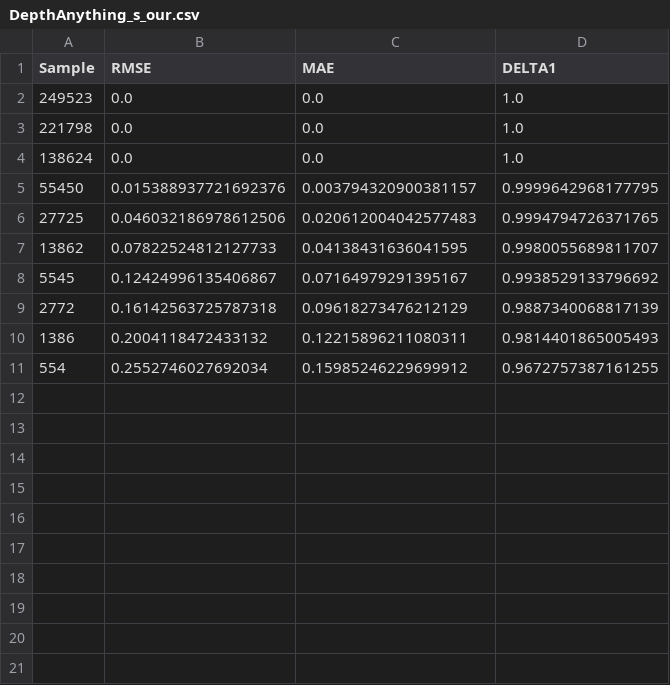
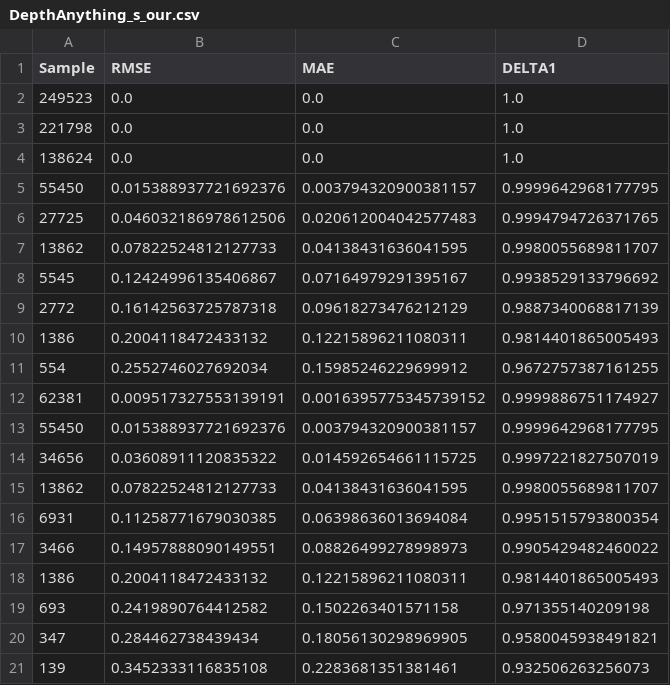
Before and after one commit to tauzn-clock/DepthPrompting, a CSV file: metrics/DepthAnything_s_our.csv, drawn as a sheet.

```diff
--- a/metrics/DepthAnything_s_our.csv
+++ b/metrics/DepthAnything_s_our.csv
@@ -11 +11,11 @@ Sample,RMSE,MAE,DELTA1
 554,0.2552746027692034,0.15985246229699912,0.9672757387161255
+62381,0.009517327553139191,0.0016395775345739152,0.9999886751174927
+55450,0.015388937721692376,0.003794320900381157,0.9999642968177795
+34656,0.03608911120835322,0.014592654661115725,0.9997221827507019
+13862,0.07822524812127733,0.04138431636041595,0.9980055689811707
+6931,0.11258771679030385,0.06398636013694084,0.9951515793800354
+3466,0.14957888090149551,0.08826499278998973,0.9905429482460022
+1386,0.2004118472433132,0.12215896211080311,0.9814401865005493
+693,0.2419890764412582,0.1502263401571158,0.971355140209198
+347,0.284462738439434,0.18056130298969905,0.9580045938491821
+139,0.3452333116835108,0.2283681351381461,0.932506263256073
```
Also changed, not shown: metrics/DepthAnything_b_our.csv, metrics/DepthAnything_l_our.csv.
